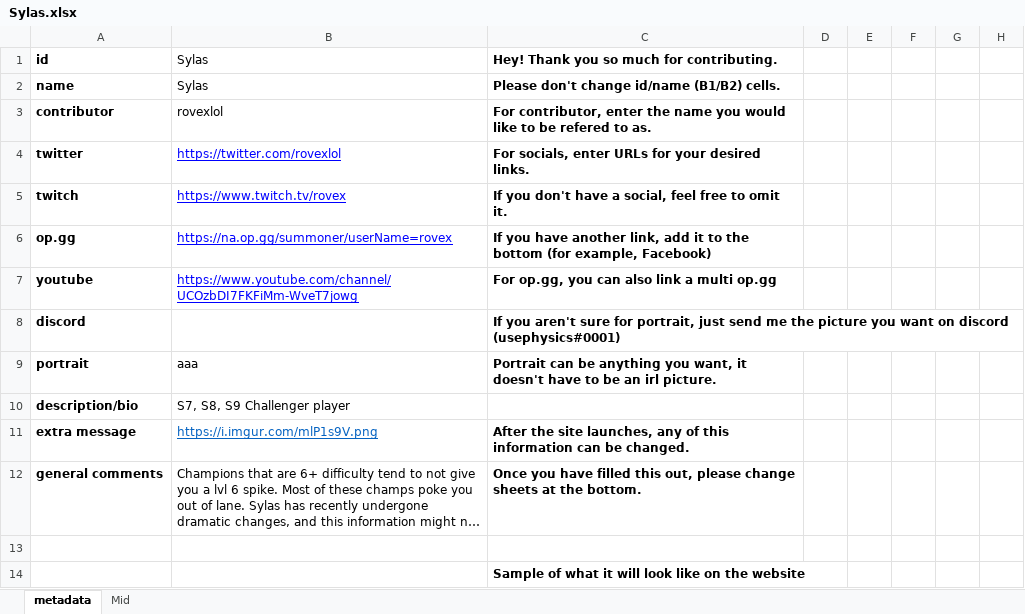
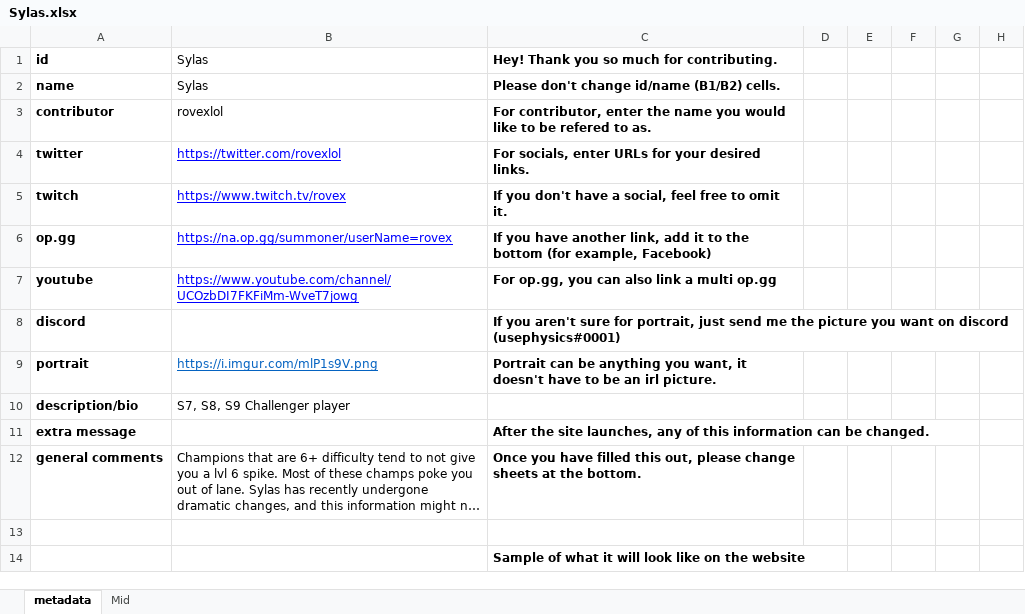
Before and after one commit to snuuy/champs.gg, an Excel workbook: spreadsheets/Sylas.xlsx, sheet metadata, drawn as a sheet; only a part is shown; long unchanged cells end in …; values as stored, in another font and other column widths than the file's, no borders; charts and pictures not drawn; the diff names each change by its address in the sheet, - before the commit and + after, or states it on an @@ line.

```diff
--- a/spreadsheets/Sylas.xlsx (sheet metadata)
+++ b/spreadsheets/Sylas.xlsx (sheet metadata)
-B9: aaa
+B9: https://i.imgur.com/mlP1s9V.png
@@ B9 underline: off → on, text colour: black → #0563C1 @@
-B11: https://i.imgur.com/mlP1s9V.png
+B11: (empty)
```
Also changed, not shown: spreadsheets/Kassadin.xlsx, spreadsheets/Wukong.xlsx, 4 other files.
